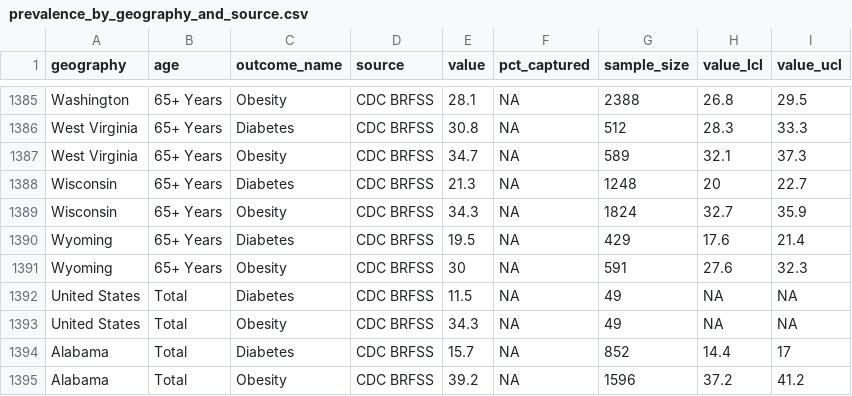
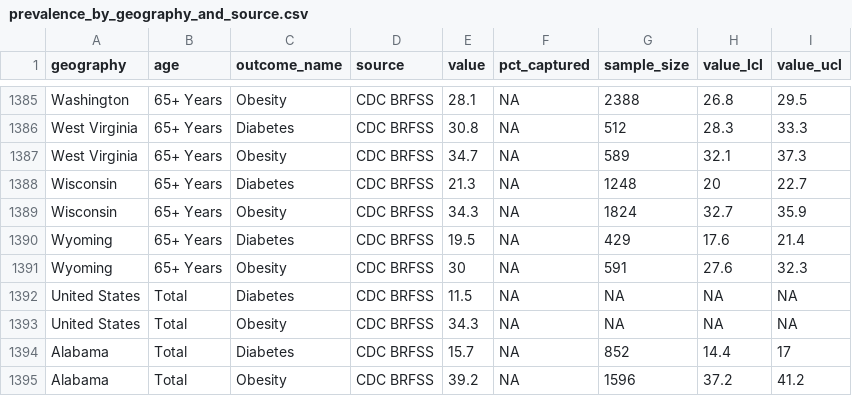
Before and after one commit to DISSC-yale/Ingest, a CSV file: data/bundle_chronic_diseases/dist/prevalence_by_geography_and_source.csv, drawn as a sheet; only a part is shown, gaps mark what is left out.

```diff
--- a/data/bundle_chronic_diseases/dist/prevalence_by_geography_and_source.csv
+++ b/data/bundle_chronic_diseases/dist/prevalence_by_geography_and_source.csv
@@ -1391,4 +1391,4 @@ Wyoming,65+ Years,Diabetes,CDC BRFSS,19.5,NA,429,17.6,21.4
 Wyoming,65+ Years,Obesity,CDC BRFSS,30,NA,591,27.6,32.3
-United States,Total,Diabetes,CDC BRFSS,11.5,NA,49,NA,NA
-United States,Total,Obesity,CDC BRFSS,34.3,NA,49,NA,NA
+United States,Total,Diabetes,CDC BRFSS,11.5,NA,NA,NA,NA
+United States,Total,Obesity,CDC BRFSS,34.3,NA,NA,NA,NA
 Alabama,Total,Diabetes,CDC BRFSS,15.7,NA,852,14.4,17
```
Also changed, not shown: 9 other files.
